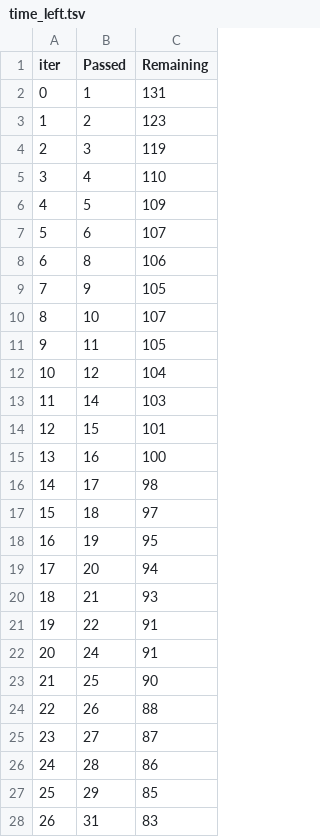
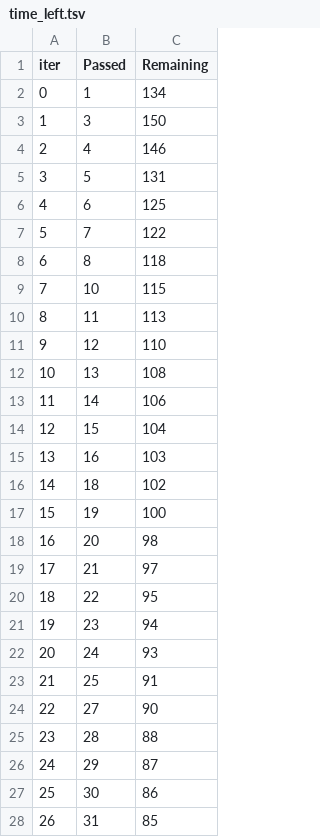
Before and after one commit to AkiBatch22/ML_Project, a TSV file: catboost_info/time_left.tsv, drawn as a sheet; only a part is shown; removed rows and columns are numbered as before the commit, all else as after; the diff covers the shown part only; the diff names each change by its address in the sheet, - before the commit and + after, or states it on an @@ line.

```diff
--- a/catboost_info/time_left.tsv
+++ b/catboost_info/time_left.tsv
-C2 (Remaining): 131
+C2 (Remaining): 134
-row 3: 1 | 2 | 123
@@ column A (iter) renumbered between rows 3 and 96 @@
-C3 (Remaining): 119
+C3 (Remaining): 150
-C4 (Remaining): 110
+C4 (Remaining): 146
-C5 (Remaining): 109
+C5 (Remaining): 131
-C6 (Remaining): 107
+C6 (Remaining): 125
+row 7: 5 | 7 | 122
-C8 (Remaining): 106
+C8 (Remaining): 118
-row 9: 7 | 9 | 105
-C9 (Remaining): 107
+C9 (Remaining): 115
-C10 (Remaining): 105
+C10 (Remaining): 113
-C11 (Remaining): 104
+C11 (Remaining): 110
+row 12: 10 | 13 | 108
-C13 (Remaining): 103
+C13 (Remaining): 106
-C14 (Remaining): 101
+C14 (Remaining): 104
-C15 (Remaining): 100
+C15 (Remaining): 103
-row 16: 14 | 17 | 98
-C16 (Remaining): 97
+C16 (Remaining): 102
-C17 (Remaining): 95
+C17 (Remaining): 100
-C18 (Remaining): 94
+C18 (Remaining): 98
-C19 (Remaining): 93
+C19 (Remaining): 97
-C20 (Remaining): 91
+C20 (Remaining): 95
+row 21: 19 | 23 | 94
-C22 (Remaining): 91
+C22 (Remaining): 93
-C23 (Remaining): 90
+C23 (Remaining): 91
-row 24: 22 | 26 | 88
-C24 (Remaining): 87
+C24 (Remaining): 90
-C25 (Remaining): 86
+C25 (Remaining): 88
-C26 (Remaining): 85
+C26 (Remaining): 87
+row 27: 25 | 30 | 86
-C28 (Remaining): 83
+C28 (Remaining): 85
```
Also changed, not shown: 14 added rows, 14 removed rows and 59 edited cells elsewhere in this file, 3 other files.
